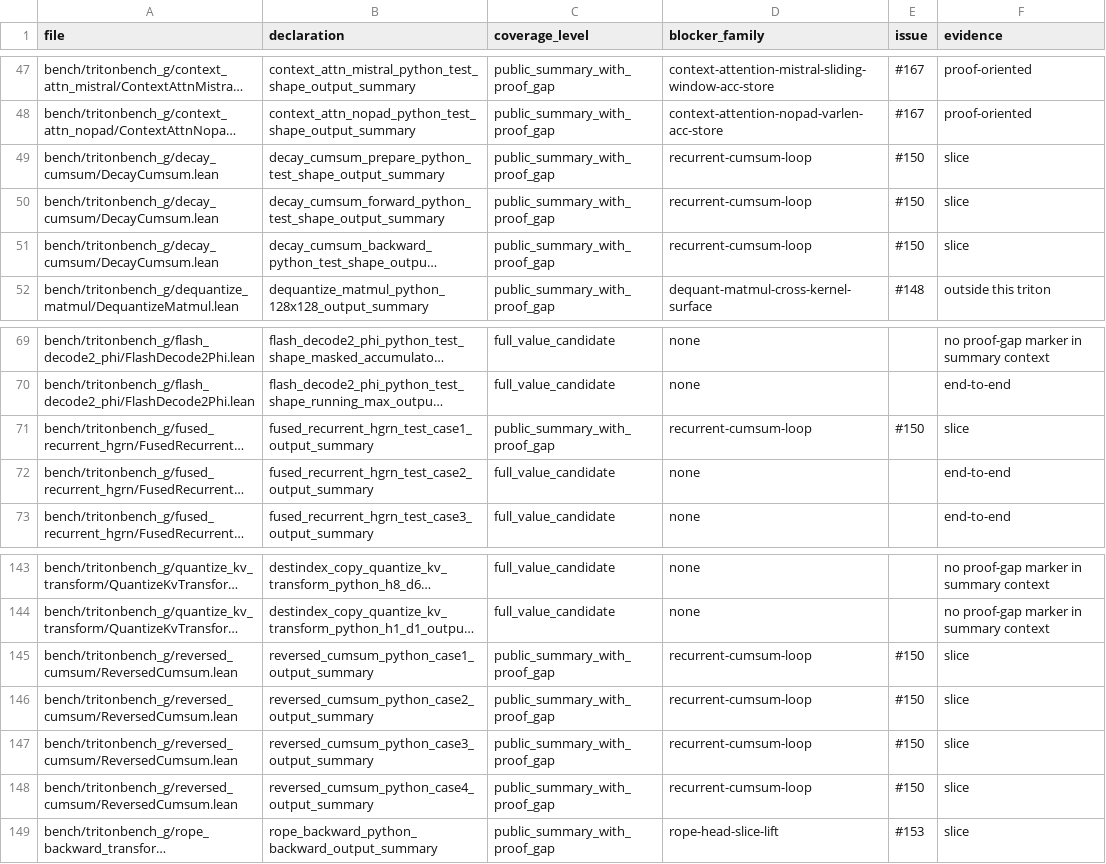
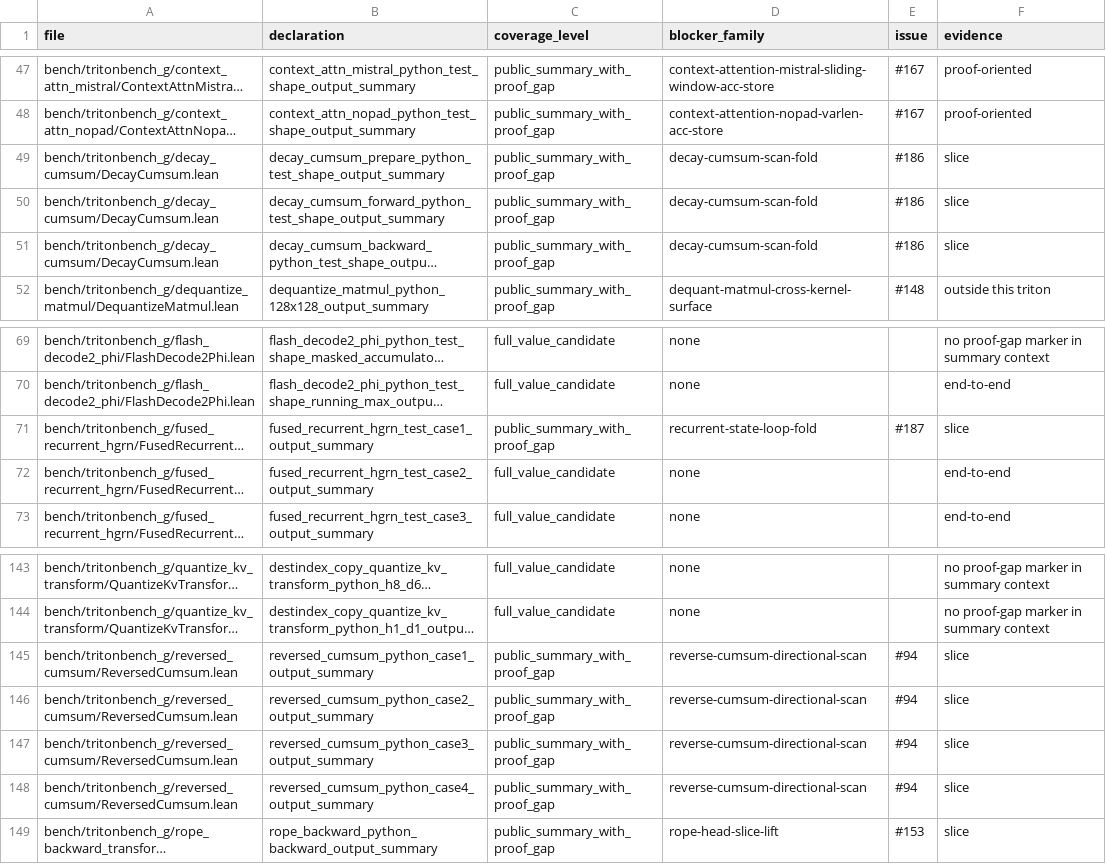
Before and after one commit to Lizn-zn/VeriTile, a TSV file: bench/tritonbench_g/proof_gap_manifest.tsv, drawn as a sheet; only a part is shown, gaps mark what is left out; long unchanged cells end in …; the diff covers the shown part only; the diff names each change by its address in the sheet, - before the commit and + after, or states it on an @@ line.

Commit message:
Split recurrent cumsum proof blockers

```diff
--- a/bench/tritonbench_g/proof_gap_manifest.tsv
+++ b/bench/tritonbench_g/proof_gap_manifest.tsv
-D49:D51 (blocker_family): recurrent-cumsum-loop
+D49:D51 (blocker_family): decay-cumsum-scan-fold
-E49:E51 (issue): #150
+E49:E51 (issue): #186
-D71 (blocker_family): recurrent-cumsum-loop
+D71 (blocker_family): recurrent-state-loop-fold
-E71 (issue): #150
+E71 (issue): #187
-D145:D148 (blocker_family): recurrent-cumsum-loop
+D145:D148 (blocker_family): reverse-cumsum-directional-scan
-E145:E148 (issue): #150
+E145:E148 (issue): #94
```
Also changed, not shown: 36 edited cells elsewhere in this file, 3 other files.
